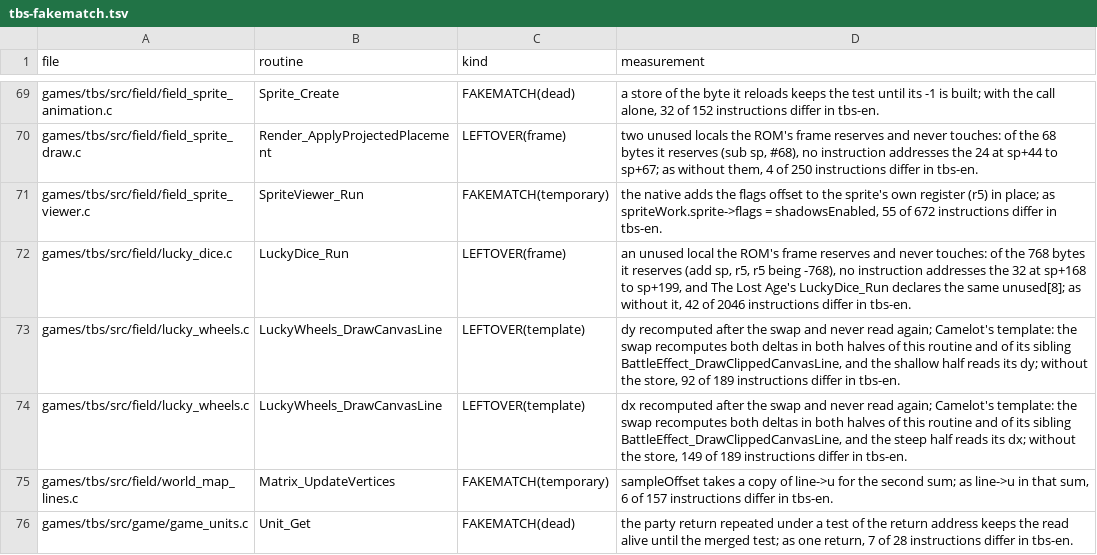
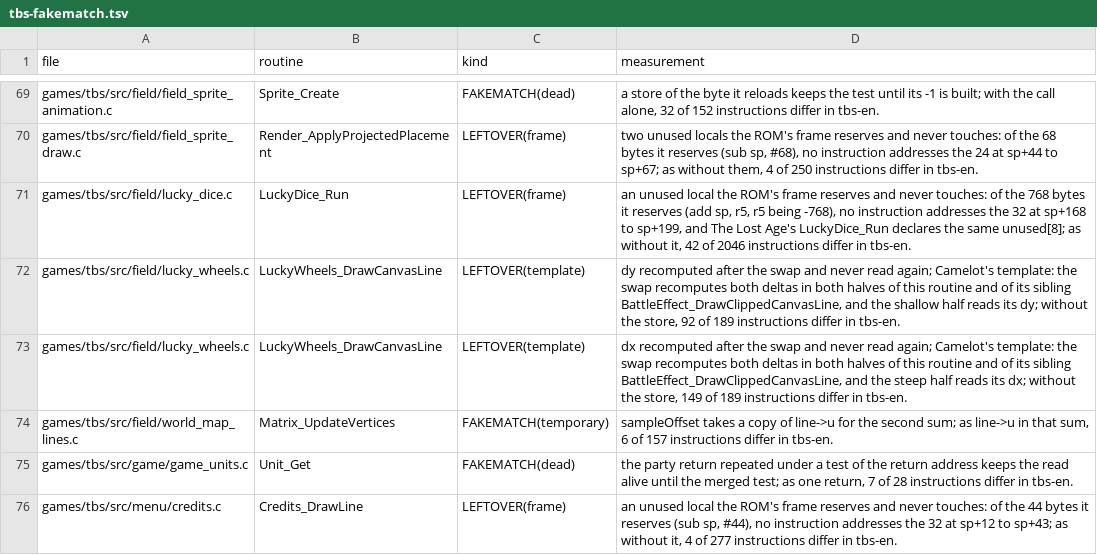
Before and after one commit to PascalPixel/alchemy-devtools, a TSV file: evidence/tbs-fakematch.tsv, drawn as a sheet; only a part is shown, gaps mark what is left out; the shorter side is filled out with more unchanged rows; the diff names each change by its address in the sheet, - before the commit and + after, or states it on an @@ line.

```diff
--- a/evidence/tbs-fakematch.tsv
+++ b/evidence/tbs-fakematch.tsv
-row 71: games/tbs/src/field/field_sprite_viewer.c | SpriteViewer_Run | FAKEMATCH(temporary) | the native adds the flags offset to the sprite's own register (r5) in place; as spriteWork.sprite->flags = shadowsEnabled, 55 of 672 instructions differ in tbs-en.
```
